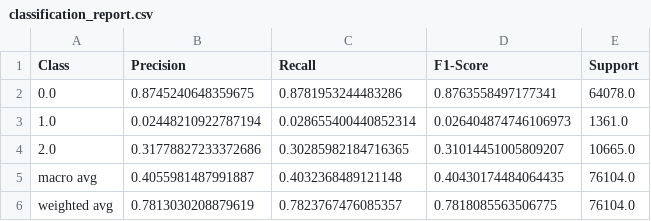
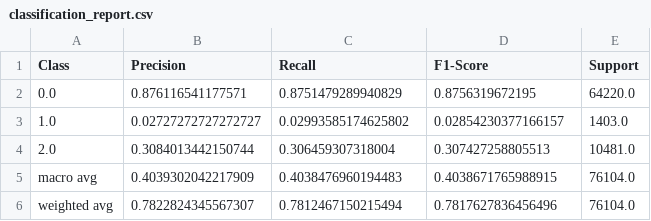
Before and after one commit to horse-3903/aws-wep-group-12, a CSV file: results/dt_spec/classification_report.csv, drawn as a sheet.

```diff
--- a/results/dt_spec/classification_report.csv
+++ b/results/dt_spec/classification_report.csv
@@ -1,6 +1,6 @@
 Class,Precision,Recall,F1-Score,Support
-0.0,0.8745240648359675,0.8781953244483286,0.8763558497177341,64078.0
-1.0,0.02448210922787194,0.028655400440852314,0.026404874746106973,1361.0
-2.0,0.31778827233372686,0.30285982184716365,0.31014451005809207,10665.0
-macro avg,0.4055981487991887,0.4032368489121148,0.40430174484064435,76104.0
-weighted avg,0.7813030208879619,0.7823767476085357,0.7818085563506775,76104.0
+0.0,0.876116541177571,0.8751479289940829,0.8756319672195,64220.0
+1.0,0.02727272727272727,0.02993585174625802,0.02854230377166157,1403.0
+2.0,0.3084013442150744,0.306459307318004,0.307427258805513,10481.0
+macro avg,0.4039302042217909,0.4038476960194483,0.4038671765988915,76104.0
+weighted avg,0.7822824345567307,0.7812467150215494,0.7817627836456496,76104.0
```
Also changed, not shown: results/dt_full/classification_report.csv, results/kn_full/classification_report.csv, 32 other files.
